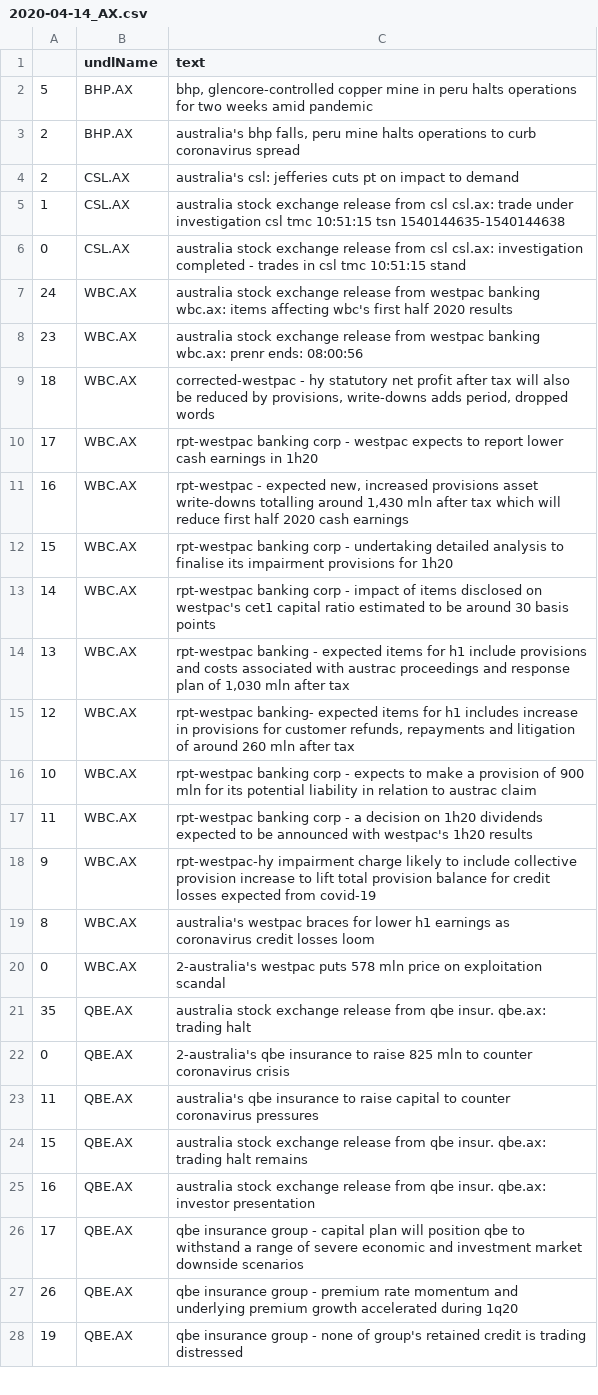
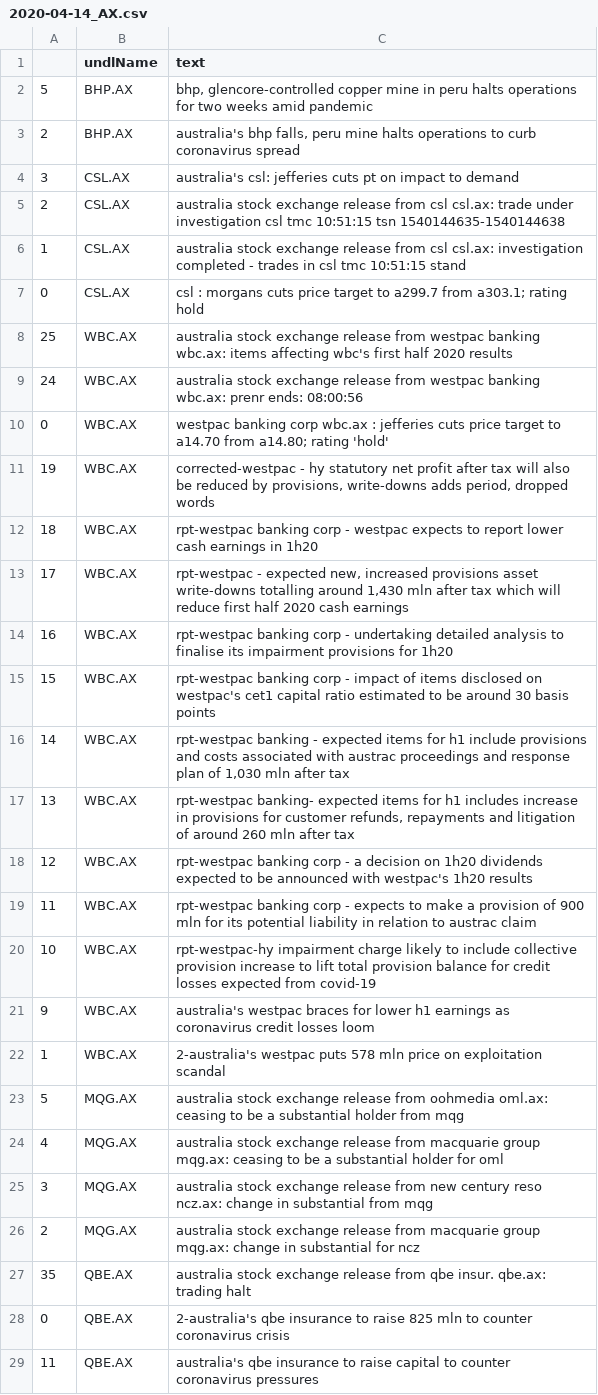
Before and after one commit to hoichunlaw/EventDriven, a CSV file: result/2020-04-14_AX.csv, drawn as a sheet; only a part is shown; the shorter side is filled out with more unchanged rows; the diff covers the shown part only.

Commit message:
scheduled commit

```diff
--- a/result/2020-04-14_AX.csv
+++ b/result/2020-04-14_AX.csv
@@ -3,19 +3,25 @@
 2,BHP.AX,"australia's bhp falls, peru mine halts operations to curb coronavirus spread"
-2,CSL.AX,australia's csl: jefferies cuts pt on impact to demand
-1,CSL.AX,australia stock exchange release from csl csl.ax: trade under investigation csl tmc  10:51:15 tsn 1540144635-1540144638
-0,CSL.AX,australia stock exchange release from csl csl.ax: investigation completed - trades in csl tmc  10:51:15 stand
-24,WBC.AX,australia stock exchange release from westpac banking wbc.ax: items affecting wbc's first half 2020 results
-23,WBC.AX,australia stock exchange release from westpac banking wbc.ax: prenr ends: 08:00:56
-18,WBC.AX,"corrected-westpac - hy statutory net profit after tax will also be reduced by provisions, write-downs adds period, dropped words"
-17,WBC.AX,rpt-westpac banking corp - westpac expects to report lower cash earnings in 1h20
-16,WBC.AX,"rpt-westpac - expected new, increased provisions  asset write-downs totalling around 1,430 mln after tax which will reduce first half 2020 cash earnings"
-15,WBC.AX,rpt-westpac banking corp - undertaking detailed analysis to finalise its impairment provisions for 1h20
-14,WBC.AX,rpt-westpac banking corp - impact of items disclosed on westpac's cet1 capital ratio estimated to be around 30 basis points
-13,WBC.AX,"rpt-westpac banking -  expected items for h1 include provisions and costs associated with austrac proceedings and response plan of 1,030 mln after tax"
-12,WBC.AX,"rpt-westpac banking- expected items for h1 includes increase in provisions for customer refunds, repayments and litigation of around 260 mln after tax"
-10,WBC.AX,rpt-westpac banking corp - expects to make a provision of 900 mln for its potential liability in relation to austrac claim
-11,WBC.AX,rpt-westpac banking corp - a decision on 1h20 dividends expected to be announced with westpac's 1h20 results
-9,WBC.AX,rpt-westpac-hy impairment charge likely to include collective provision increase to lift total provision balance for credit losses expected from covid-19
-8,WBC.AX,australia's westpac braces for lower h1 earnings as coronavirus credit losses loom
-0,WBC.AX,2-australia's westpac puts 578 mln price on exploitation scandal
+3,CSL.AX,australia's csl: jefferies cuts pt on impact to demand
+2,CSL.AX,australia stock exchange release from csl csl.ax: trade under investigation csl tmc  10:51:15 tsn 1540144635-1540144638
+1,CSL.AX,australia stock exchange release from csl csl.ax: investigation completed - trades in csl tmc  10:51:15 stand
+0,CSL.AX,csl : morgans cuts price target to a299.7 from a303.1; rating hold
+25,WBC.AX,australia stock exchange release from westpac banking wbc.ax: items affecting wbc's first half 2020 results
+24,WBC.AX,australia stock exchange release from westpac banking wbc.ax: prenr ends: 08:00:56
+0,WBC.AX,westpac banking corp wbc.ax : jefferies cuts price target to a14.70 from a14.80; rating 'hold'
+19,WBC.AX,"corrected-westpac - hy statutory net profit after tax will also be reduced by provisions, write-downs adds period, dropped words"
+18,WBC.AX,rpt-westpac banking corp - westpac expects to report lower cash earnings in 1h20
+17,WBC.AX,"rpt-westpac - expected new, increased provisions  asset write-downs totalling around 1,430 mln after tax which will reduce first half 2020 cash earnings"
+16,WBC.AX,rpt-westpac banking corp - undertaking detailed analysis to finalise its impairment provisions for 1h20
+15,WBC.AX,rpt-westpac banking corp - impact of items disclosed on westpac's cet1 capital ratio estimated to be around 30 basis points
+14,WBC.AX,"rpt-westpac banking -  expected items for h1 include provisions and costs associated with austrac proceedings and response plan of 1,030 mln after tax"
+13,WBC.AX,"rpt-westpac banking- expected items for h1 includes increase in provisions for customer refunds, repayments and litigation of around 260 mln after tax"
+12,WBC.AX,rpt-westpac banking corp - a decision on 1h20 dividends expected to be announced with westpac's 1h20 results
+11,WBC.AX,rpt-westpac banking corp - expects to make a provision of 900 mln for its potential liability in relation to austrac claim
+10,WBC.AX,rpt-westpac-hy impairment charge likely to include collective provision increase to lift total provision balance for credit losses expected from covid-19
+9,WBC.AX,australia's westpac braces for lower h1 earnings as coronavirus credit losses loom
+1,WBC.AX,2-australia's westpac puts 578 mln price on exploitation scandal
+5,MQG.AX,australia stock exchange release from oohmedia oml.ax: ceasing to be a substantial holder from mqg
+4,MQG.AX,australia stock exchange release from macquarie group mqg.ax: ceasing to be a substantial holder for oml
+3,MQG.AX,australia stock exchange release from new century reso ncz.ax: change in substantial  from mqg
+2,MQG.AX,australia stock exchange release from macquarie group mqg.ax: change in substantial  for ncz
 35,QBE.AX,australia stock exchange release from qbe insur. qbe.ax: trading halt
```
Also changed, not shown: 1 added row and 5 edited cells elsewhere in this file.
